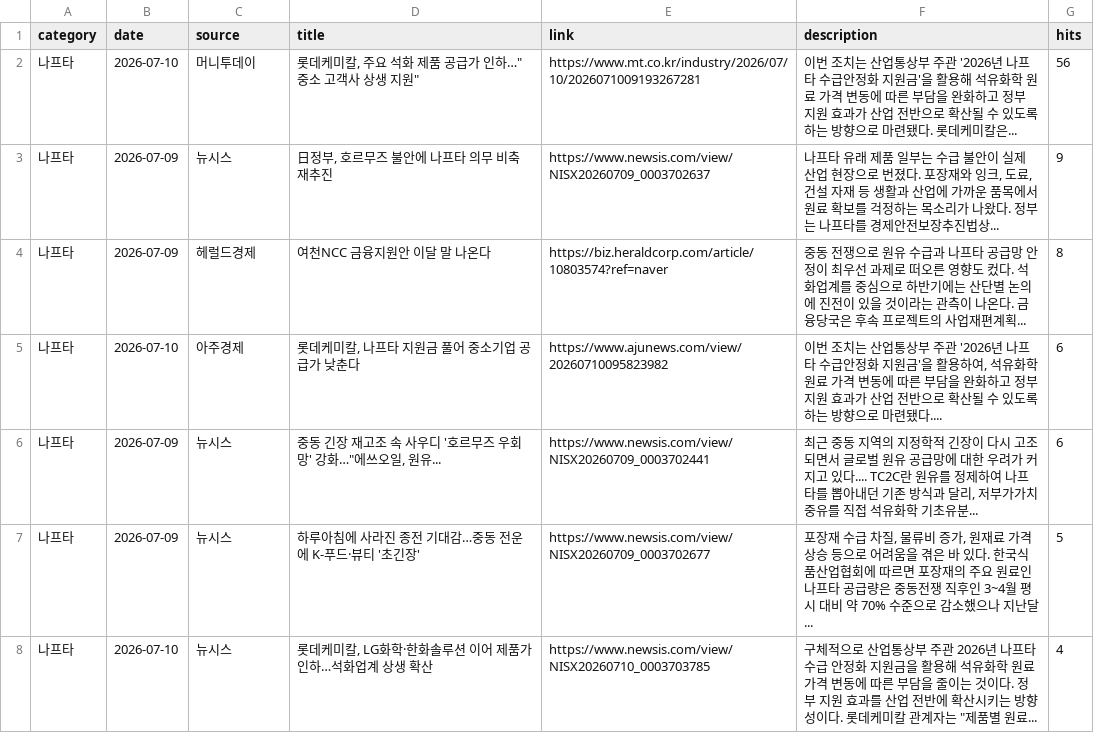
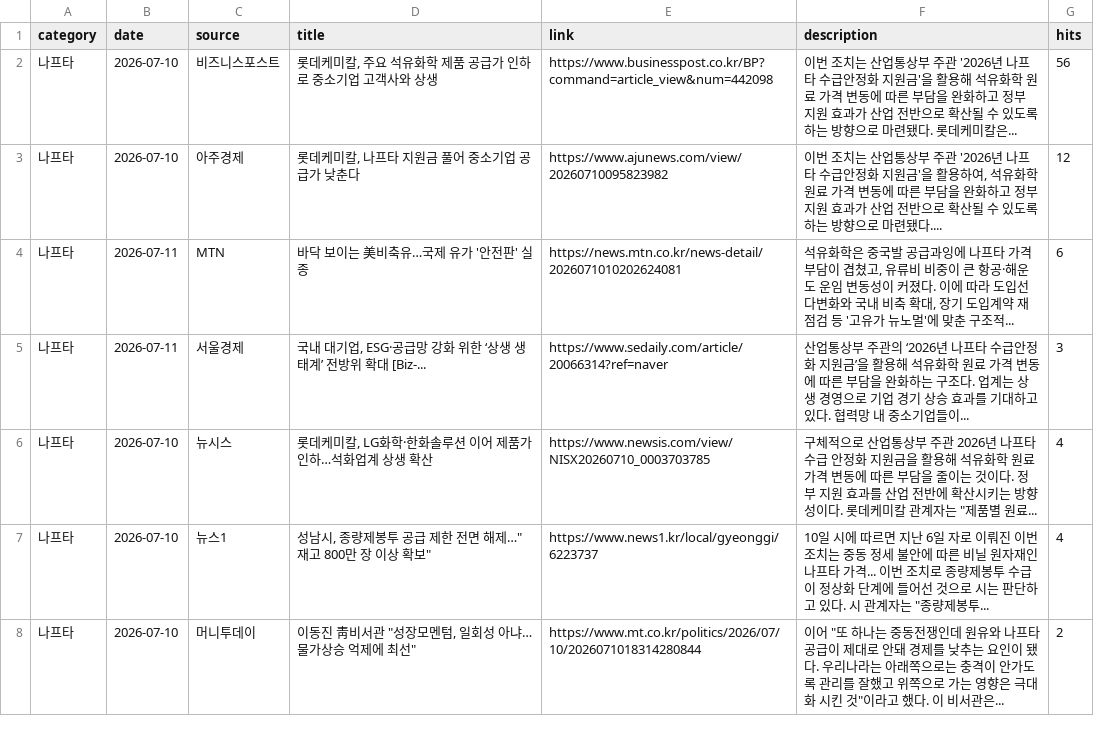
Before and after one commit to hdec-daily-news/oil-naphtha, a CSV file: oil_naphtha.csv, drawn as a sheet; only a part is shown; the diff covers the shown part only.

```diff
--- a/oil_naphtha.csv
+++ b/oil_naphtha.csv
@@ -1,8 +1,8 @@
 category,date,source,title,link,description,hits
-나프타,2026-07-10,머니투데이,"롯데케미칼, 주요 석화 제품 공급가 인하…""중소 고객사 상생 지원""",https://www.mt.co.kr/industry/2026/07/10/2026071009193267281,이번 조치는 산업통상부 주관 '2026년 나프타 수급안정화 지원금'을 활용해 석유화학 원료 가격 변동에 따른 부담을 완화하고 정부 지원 효과가 산업 전반으로 확산될 수 있도록 하는 방향으로 마련됐다. 롯데케미칼은... ,56
-나프타,2026-07-09,뉴시스,"日정부, 호르무즈 불안에 나프타 의무 비축 재추진",https://www.newsis.com/view/NISX20260709_0003702637,"나프타 유래 제품 일부는 수급 불안이 실제 산업 현장으로 번졌다. 포장재와 잉크, 도료, 건설 자재 등 생활과 산업에 가까운 품목에서 원료 확보를 걱정하는 목소리가 나왔다. 정부는 나프타를 경제안전보장추진법상... ",9
-나프타,2026-07-09,헤럴드경제,여천NCC 금융지원안 이달 말 나온다,https://biz.heraldcorp.com/article/10803574?ref=naver,중동 전쟁으로 원유 수급과 나프타 공급망 안정이 최우선 과제로 떠오른 영향도 컸다. 석화업계를 중심으로 하반기에는 산단별 논의에 진전이 있을 것이라는 관측이 나온다. 금융당국은 후속 프로젝트의 사업재편계획... ,8
-나프타,2026-07-10,아주경제,"롯데케미칼, 나프타 지원금 풀어 중소기업 공급가 낮춘다",https://www.ajunews.com/view/20260710095823982,"이번 조치는 산업통상부 주관 '2026년 나프타 수급안정화 지원금'을 활용하여, 석유화학 원료 가격 변동에 따른 부담을 완화하고 정부 지원 효과가 산업 전반으로 확산될 수 있도록 하는 방향으로 마련됐다.... ",6
-나프타,2026-07-09,뉴시스,"중동 긴장 재고조 속 사우디 '호르무즈 우회망' 강화…""에쓰오일, 원유...",https://www.newsis.com/view/NISX20260709_0003702441,"최근 중동 지역의 지정학적 긴장이 다시 고조되면서 글로벌 원유 공급망에 대한 우려가 커지고 있다.... TC2C란 원유를 정제하여 나프타를 뽑아내던 기존 방식과 달리, 저부가가치 중유를 직접 석유화학 기초유분... ",6
-나프타,2026-07-09,뉴시스,하루아침에 사라진 종전 기대감…중동 전운에 K-푸드·뷰티 '초긴장',https://www.newsis.com/view/NISX20260709_0003702677,"포장재 수급 차질, 물류비 증가, 원재료 가격 상승 등으로 어려움을 겪은 바 있다. 한국식품산업협회에 따르면 포장재의 주요 원료인 나프타 공급량은 중동전쟁 직후인 3~4월 평시 대비 약 70% 수준으로 감소했으나 지난달... ",5
+나프타,2026-07-10,비즈니스포스트,"롯데케미칼, 주요 석유화학 제품 공급가 인하로 중소기업 고객사와 상생",https://www.businesspost.co.kr/BP?command=article_view&num=442098,이번 조치는 산업통상부 주관 '2026년 나프타 수급안정화 지원금'을 활용해 석유화학 원료 가격 변동에 따른 부담을 완화하고 정부 지원 효과가 산업 전반으로 확산될 수 있도록 하는 방향으로 마련됐다. 롯데케미칼은... ,56
+나프타,2026-07-10,아주경제,"롯데케미칼, 나프타 지원금 풀어 중소기업 공급가 낮춘다",https://www.ajunews.com/view/20260710095823982,"이번 조치는 산업통상부 주관 '2026년 나프타 수급안정화 지원금'을 활용하여, 석유화학 원료 가격 변동에 따른 부담을 완화하고 정부 지원 효과가 산업 전반으로 확산될 수 있도록 하는 방향으로 마련됐다.... ",12
+나프타,2026-07-11,MTN,바닥 보이는 美비축유…국제 유가 '안전판' 실종,https://news.mtn.co.kr/news-detail/2026071010202624081,"석유화학은 중국발 공급과잉에 나프타 가격 부담이 겹쳤고, 유류비 비중이 큰 항공·해운도 운임 변동성이 커졌다. 이에 따라 도입선 다변화와 국내 비축 확대, 장기 도입계약 재점검 등 '고유가 뉴노멀'에 맞춘 구조적... ",6
+나프타,2026-07-11,서울경제,"국내 대기업, ESG·공급망 강화 위한 ‘상생 생태계’ 전방위 확대 [Biz-...",https://www.sedaily.com/article/20066314?ref=naver,산업통상부 주관의 ‘2026년 나프타 수급안정화 지원금’을 활용해 석유화학 원료 가격 변동에 따른 부담을 완화하는 구조다. 업계는 상생 경영으로 기업 경기 상승 효과를 기대하고 있다. 협력망 내 중소기업들이... ,3
 나프타,2026-07-10,뉴시스,"롯데케미칼, LG화학·한화솔루션 이어 제품가 인하…석화업계 상생 확산",https://www.newsis.com/view/NISX20260710_0003703785,"구체적으로 산업통상부 주관 2026년 나프타 수급 안정화 지원금을 활용해 석유화학 원료 가격 변동에 따른 부담을 줄이는 것이다. 정부 지원 효과를 산업 전반에 확산시키는 방향성이다. 롯데케미칼 관계자는 ""제품별 원료... ",4
+나프타,2026-07-10,뉴스1,"성남시, 종량제봉투 공급 제한 전면 해제…""재고 800만 장 이상 확보""",https://www.news1.kr/local/gyeonggi/6223737,"10일 시에 따르면 지난 6일 자로 이뤄진 이번 조치는 중동 정세 불안에 따른 비닐 원자재인 나프타 가격... 이번 조치로 종량제봉투 수급이 정상화 단계에 들어선 것으로 시는 판단하고 있다. 시 관계자는 ""종량제봉투... ",4
+나프타,2026-07-10,머니투데이,"이동진 靑비서관 ""성장모멘텀, 일회성 아냐…물가상승 억제에 최선""",https://www.mt.co.kr/politics/2026/07/10/2026071018314280844,"이어 ""또 하나는 중동전쟁인데 원유와 나프타 공급이 제대로 안돼 경제를 낮추는 요인이 됐다. 우리나라는 아래쪽으로는 충격이 안가도록 관리를 잘했고 위쪽으로 가는 영향은 극대화 시킨 것""이라고 했다. 이 비서관은... ",2
```
Also changed, not shown: 6 added rows, 6 removed rows and 23 edited cells elsewhere in this file, 1 other file.
